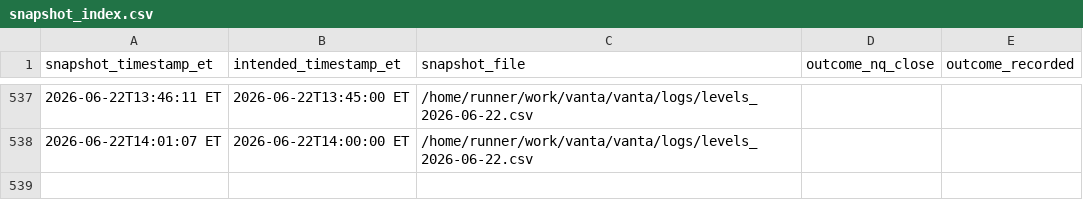
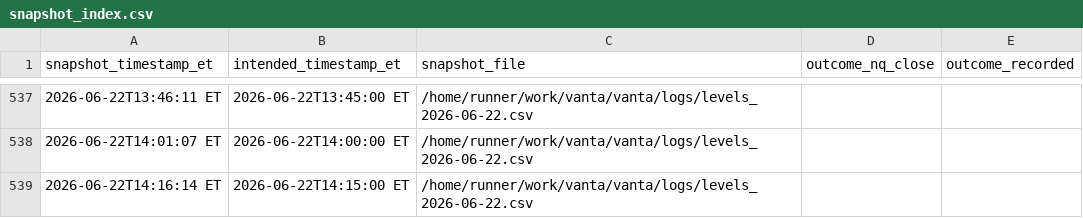
Before and after one commit to m0narch810/aseras-macro-regime, a CSV file: logs/snapshot_index.csv, drawn as a sheet; only a part is shown, gaps mark what is left out; the diff names each change by its address in the sheet, - before the commit and + after, or states it on an @@ line.

```diff
--- a/logs/snapshot_index.csv
+++ b/logs/snapshot_index.csv
+row 539: 2026-06-22T14:16:14 ET | 2026-06-22T14:15:00 ET | /home/runner/work/vanta/vanta/logs/levels_2026-06-22.csv
```
Also changed, not shown: 2 other files.
